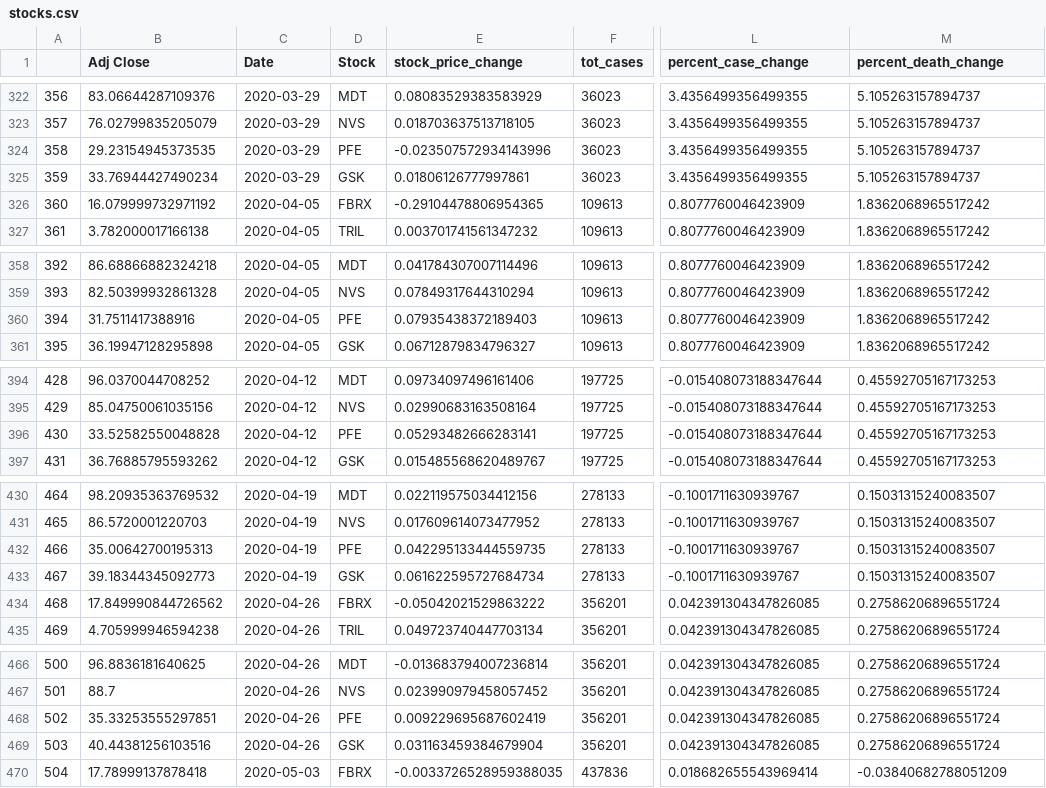
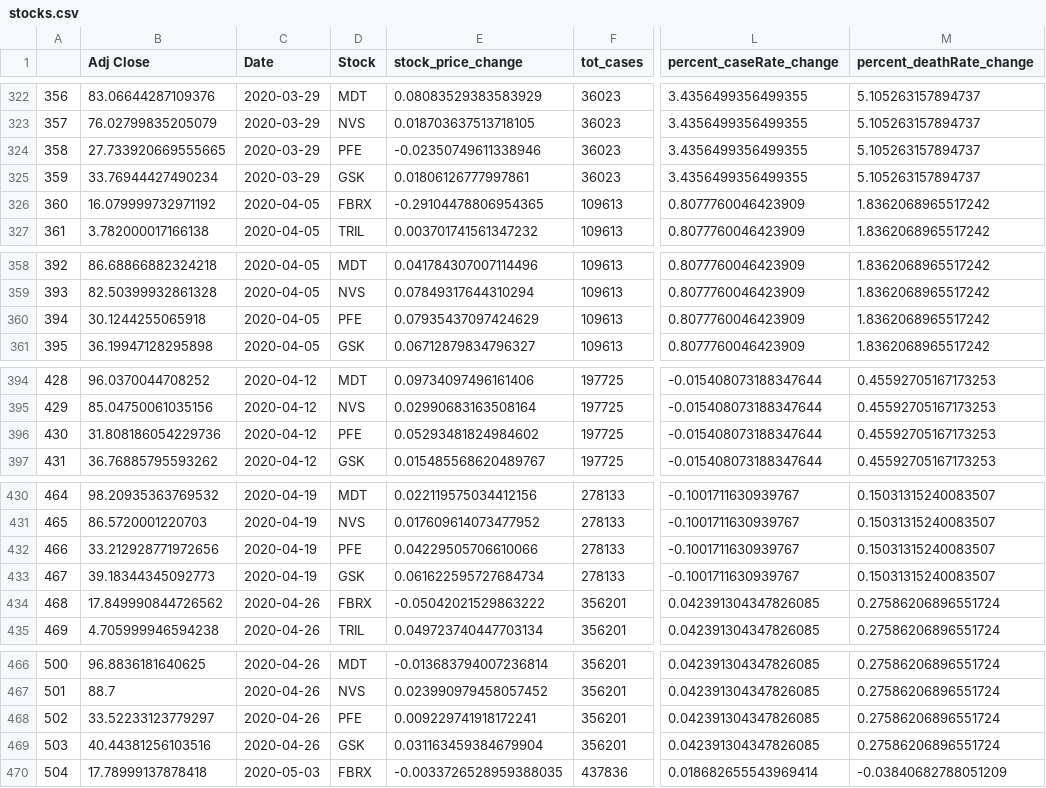
Before and after one commit to jagadeeshmeesala/notebooks, a CSV file: 602-final-project/stocks.csv, drawn as a sheet; only a part is shown, gaps mark what is left out; the diff covers the shown part only; the diff names each change by its address in the sheet, - before the commit and + after, or states it on an @@ line.

```diff
--- a/602-final-project/stocks.csv
+++ b/602-final-project/stocks.csv
-L1: percent_case_change
+L1: percent_caseRate_change
-M1: percent_death_change
+M1: percent_deathRate_change
-B324 (Adj Close): 29.23154945373535
+B324 (Adj Close): 27.733920669555665
-E324 (stock_price_change): -0.023507572934143996
+E324 (stock_price_change): -0.02350749611338946
-B360 (Adj Close): 31.7511417388916
+B360 (Adj Close): 30.1244255065918
-E360 (stock_price_change): 0.07935438372189403
+E360 (stock_price_change): 0.07935437097424629
-B396 (Adj Close): 33.52582550048828
+B396 (Adj Close): 31.808186054229736
-E396 (stock_price_change): 0.05293482666283141
+E396 (stock_price_change): 0.05293481824984602
-B432 (Adj Close): 35.00642700195313
+B432 (Adj Close): 33.212928771972656
-E432 (stock_price_change): 0.042295133444559735
+E432 (stock_price_change): 0.04229505706610066
-B468 (Adj Close): 35.33253555297851
+B468 (Adj Close): 33.52233123779297
-E468 (stock_price_change): 0.009229695687602419
+E468 (stock_price_change): 0.009229741918172241
```
Also changed, not shown: 75 edited cells elsewhere in this file, 602-final-project/weeklyCovid.csv, 3 other files.
